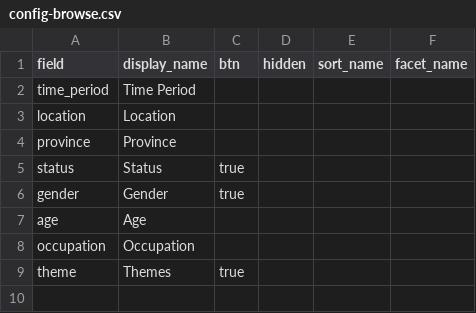
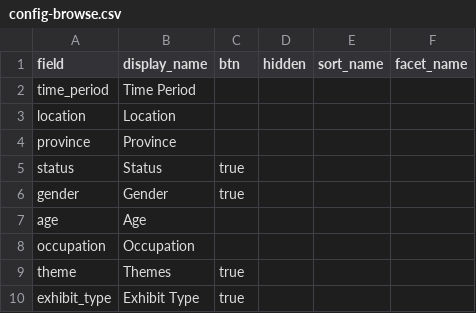
Before and after one commit to thecdil/peoples-roman-history, a CSV file: _data/config-browse.csv, drawn as a sheet; the diff names each change by its address in the sheet, - before the commit and + after, or states it on an @@ line.

```diff
--- a/_data/config-browse.csv
+++ b/_data/config-browse.csv
+row 10: exhibit_type | Exhibit Type | true
```
Also changed, not shown: _data/roman-exhibits.csv, 4 other files.
